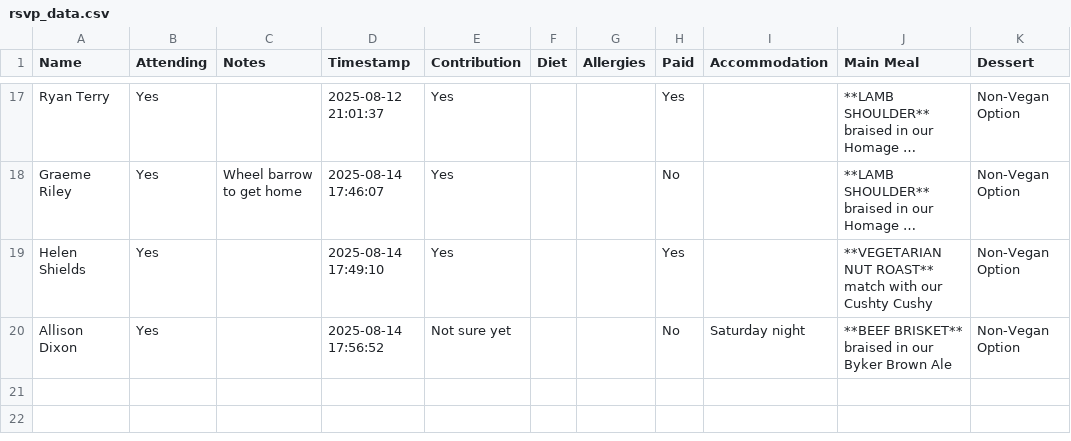
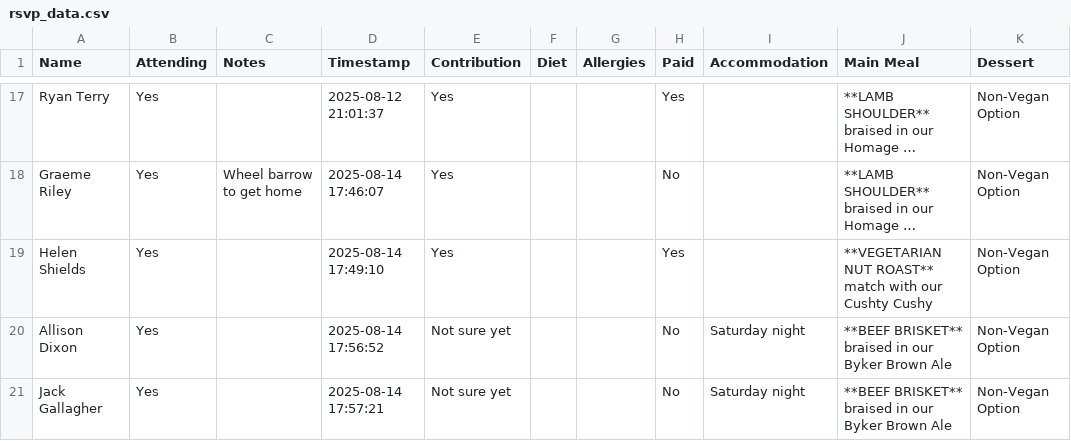
Before and after one commit to oliveplums/Invite, a CSV file: rsvp_data.csv, drawn as a sheet; only a part is shown, gaps mark what is left out; long unchanged cells end in ….

Commit message:
Update RSVP data (2025-08-14 17:57:21)

```diff
--- a/rsvp_data.csv
+++ b/rsvp_data.csv
@@ -40 +40,3 @@ Allison Dixon,Yes,,2025-08-14 17:56:52,Not sure yet,,,No,Saturday night,"**BEEF
 braised in our Byker Brown Ale",Non-Vegan Option
+Jack Gallagher,Yes,,2025-08-14 17:57:21,Not sure yet,,,No,Saturday night,"**BEEF BRISKET**
+braised in our Byker Brown Ale",Non-Vegan Option
```
